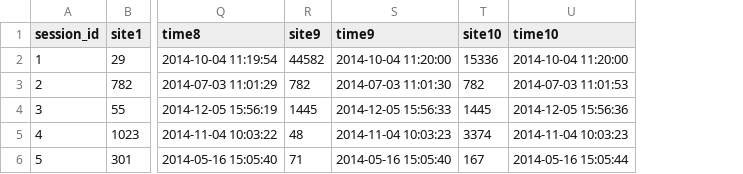
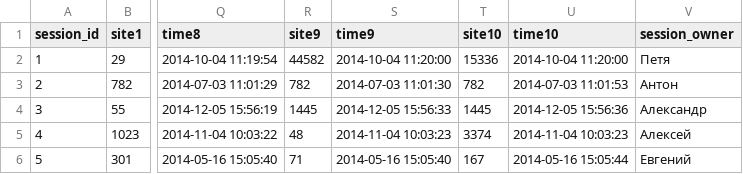
Before and after one commit to BychkovArthur/python-project, a CSV file: static/test_sessions.csv, drawn as a sheet; only a part is shown, gaps mark what is left out; the diff names each change by its address in the sheet, - before the commit and + after, or states it on an @@ line.

Commit message:
feat: support session on frontend

```diff
--- a/static/test_sessions.csv
+++ b/static/test_sessions.csv
+column V (session_owner), rows 2-6: Петя | Антон | Александр | Алексей | Евгений
```
Also changed, not shown: 9 other files.
